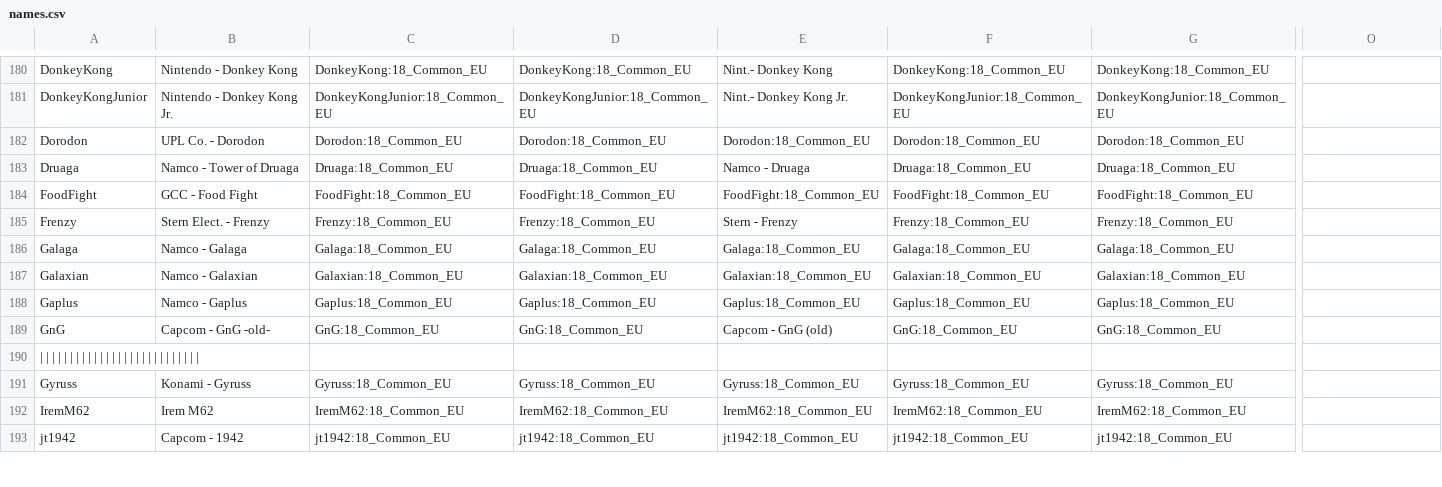
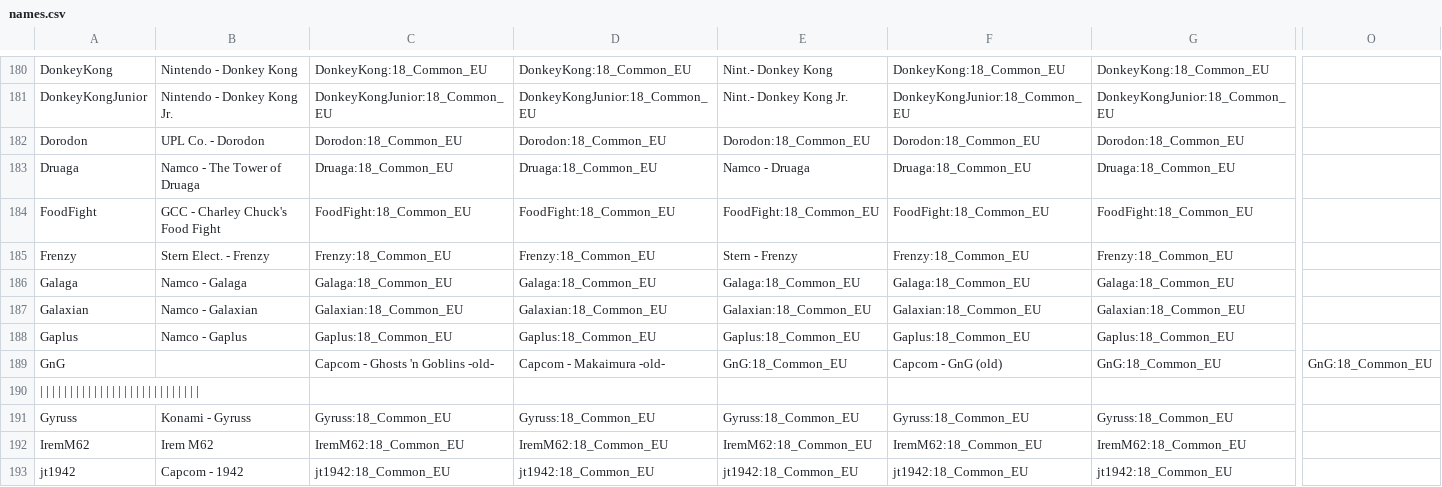
Before and after one commit to ThreepwoodLeBrush/Names_MiSTer, a CSV file: names.csv, drawn as a sheet; only a part is shown, gaps mark what is left out; the diff covers the shown part only; the diff names each change by its address in the sheet, - before the commit and + after, or states it on an @@ line.

Commit message:
Update names.csv

```diff
--- a/names.csv
+++ b/names.csv
-B183: Namco - Tower of Druaga
+B183: Namco - The Tower of Druaga
-B184: GCC - Food Fight
+B184: GCC - Charley Chuck's Food Fight
-B189: Capcom - GnG -old-
+B189: (empty)
-C189: GnG:18_Common_EU
+C189: Capcom - Ghosts 'n Goblins -old-
-D189: GnG:18_Common_EU
+D189: Capcom - Makaimura -old-
-E189: Capcom - GnG (old)
+E189: GnG:18_Common_EU
-F189: GnG:18_Common_EU
+F189: Capcom - GnG (old)
-O189: (empty)
+O189: GnG:18_Common_EU
```
Also changed, not shown: 19 edited cells elsewhere in this file.
